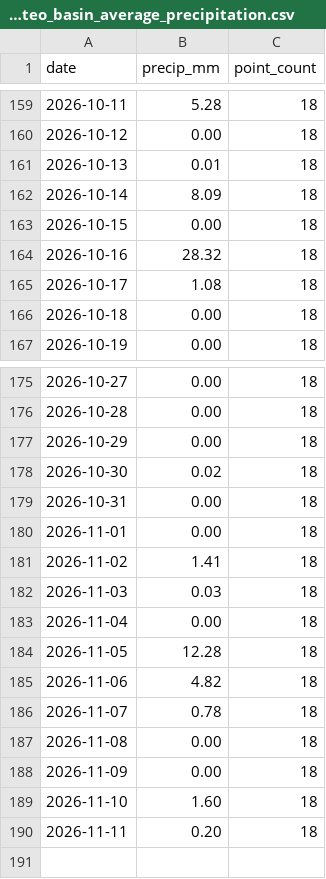
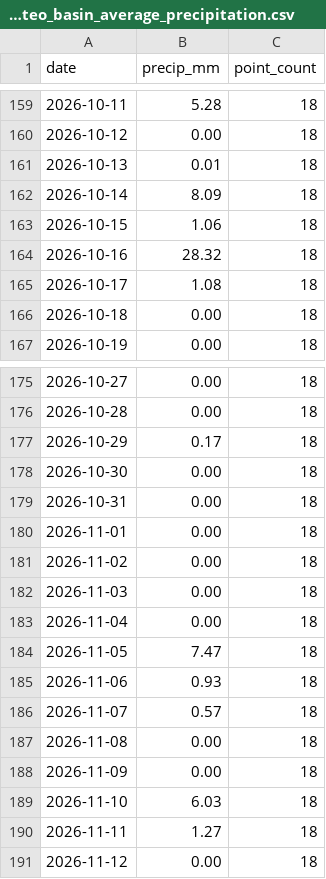
Before and after one commit to Babakd92/flood_ml, a CSV file: huron_open_meteo_basin_average_precipitation.csv, drawn as a sheet; only a part is shown, gaps mark what is left out.

```diff
--- a/huron_open_meteo_basin_average_precipitation.csv
+++ b/huron_open_meteo_basin_average_precipitation.csv
@@ -162,3 +162,3 @@ date,precip_mm,point_count
 2026-10-14,8.09,18
-2026-10-15,0.00,18
+2026-10-15,1.06,18
 2026-10-16,28.32,18
@@ -176,15 +176,16 @@ date,precip_mm,point_count
 2026-10-28,0.00,18
-2026-10-29,0.00,18
-2026-10-30,0.02,18
+2026-10-29,0.17,18
+2026-10-30,0.00,18
 2026-10-31,0.00,18
 2026-11-01,0.00,18
-2026-11-02,1.41,18
-2026-11-03,0.03,18
+2026-11-02,0.00,18
+2026-11-03,0.00,18
 2026-11-04,0.00,18
-2026-11-05,12.28,18
-2026-11-06,4.82,18
-2026-11-07,0.78,18
+2026-11-05,7.47,18
+2026-11-06,0.93,18
+2026-11-07,0.57,18
 2026-11-08,0.00,18
 2026-11-09,0.00,18
-2026-11-10,1.60,18
-2026-11-11,0.20,18
+2026-11-10,6.03,18
+2026-11-11,1.27,18
+2026-11-12,0.00,18
```
Also changed, not shown: huron_next_14_day_water_level_forecast.csv, huron_test_observed_vs_predicted.csv, 16 other files.
